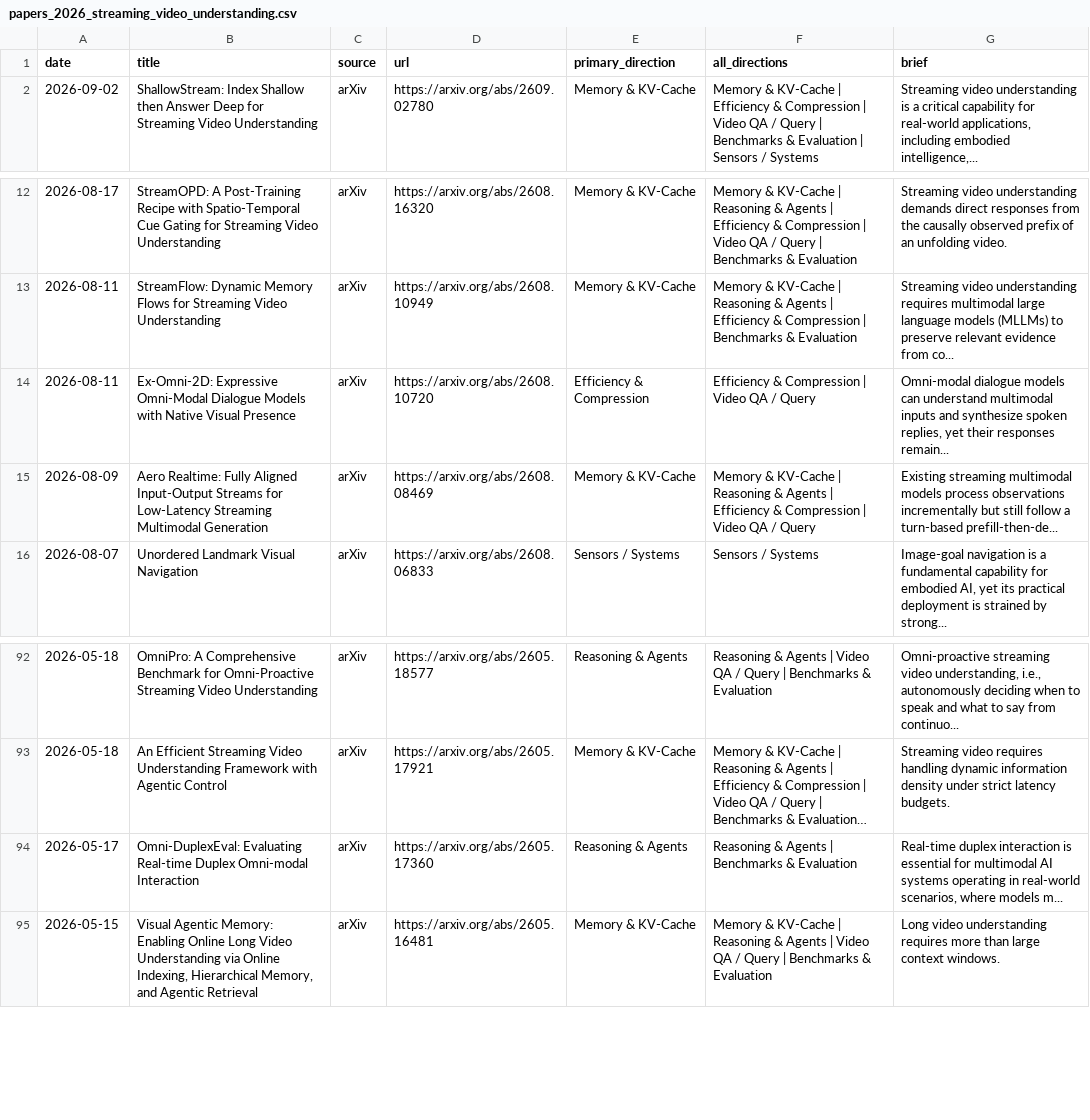
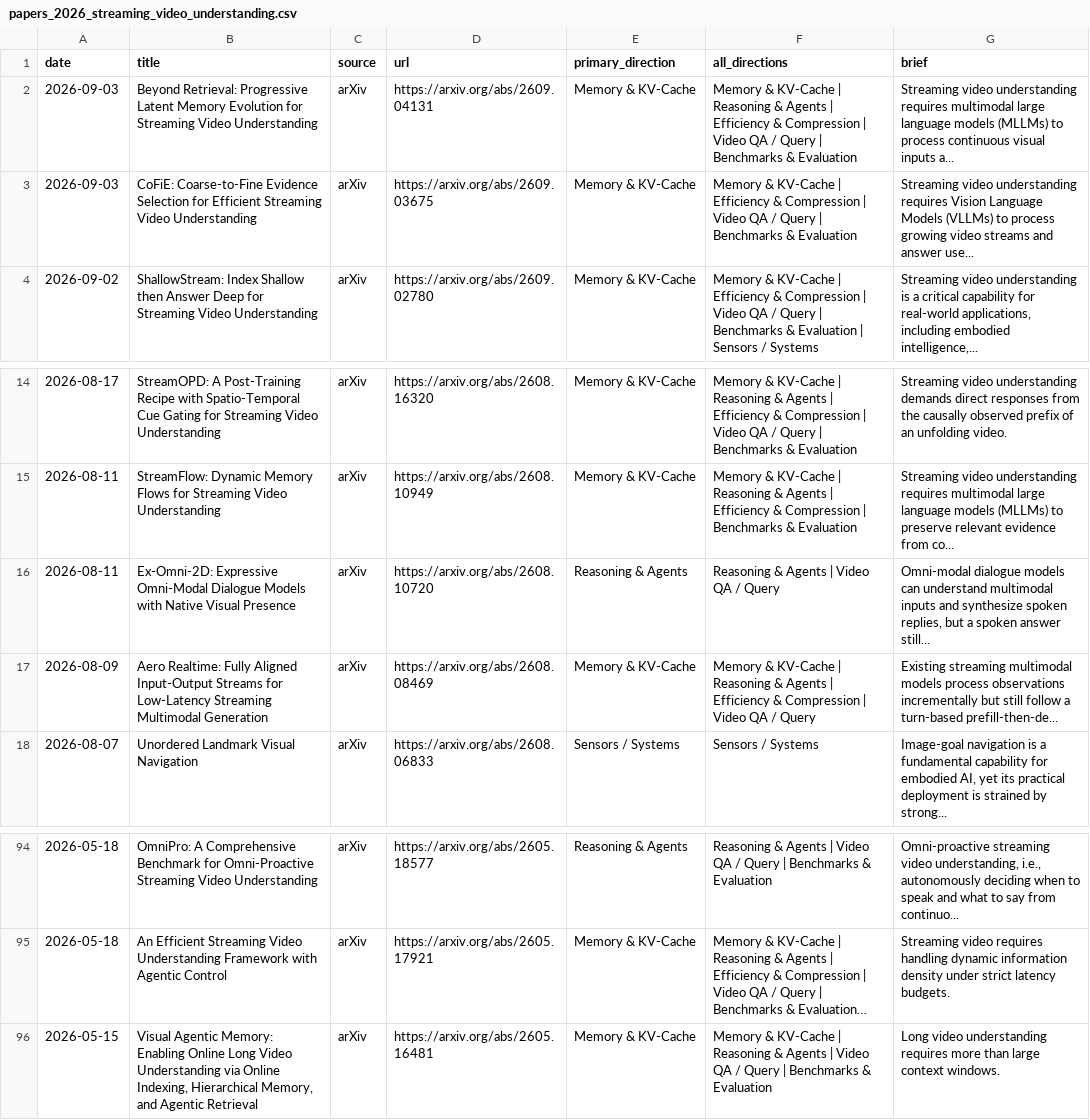
Before and after one commit to hjh123445/streaming-video-understanding-papers-2026, a CSV file: data/papers_2026_streaming_video_understanding.csv, drawn as a sheet; only a part is shown, gaps mark what is left out; long unchanged cells end in …; removed rows and columns are numbered as before the commit, all else as after; the diff names each change by its address in the sheet, - before the commit and + after, or states it on an @@ line.

```diff
--- a/data/papers_2026_streaming_video_understanding.csv
+++ b/data/papers_2026_streaming_video_understanding.csv
+row 2: 2026-09-03 | Beyond Retrieval: Progressive Latent Memory Evolution for Streaming Video Understanding | arXiv | https://arxiv.org/abs/2609.04131 | Memory & KV-Cache | Memory & KV-Cache | Reasoning & Agents | Efficiency & Compression | Video QA / Query | Benchmarks & Evaluation | Streaming video understanding requires multimodal large language models (MLLMs) to process continuous visual inputs a...
+row 3: 2026-09-03 | CoFiE: Coarse-to-Fine Evidence Selection for Efficient Streaming Video Understanding | arXiv | https://arxiv.org/abs/2609.03675 | Memory & KV-Cache | Memory & KV-Cache | Efficiency & Compression | Video QA / Query | Benchmarks & Evaluation | Streaming video understanding requires Vision Language Models (VLLMs) to process growing video streams and answer use...
-E16 (primary_direction): Efficiency & Compression
+E16 (primary_direction): Reasoning & Agents
-F16 (all_directions): Efficiency & Compression | Video QA / Query
+F16 (all_directions): Reasoning & Agents | Video QA / Query
-G16 (brief): …spoken replies, yet their responses remain...
+G16 (brief): …spoken replies, but a spoken answer still...
-row 94: 2026-05-17 | Omni-DuplexEval: Evaluating Real-time Duplex Omni-modal Interaction | arXiv | https://arxiv.org/abs/2605.17360 | Reasoning & Agents | Reasoning & Agents | Benchmarks & Evaluation | Real-time duplex interaction is essential for multimodal AI systems operating in real-world scenarios, where models m...
```
Also changed, not shown: data/papers_2026_streaming_video_understanding.auto.csv, data/papers_2026_streaming_video_understanding.categories.csv, 1 other file.
